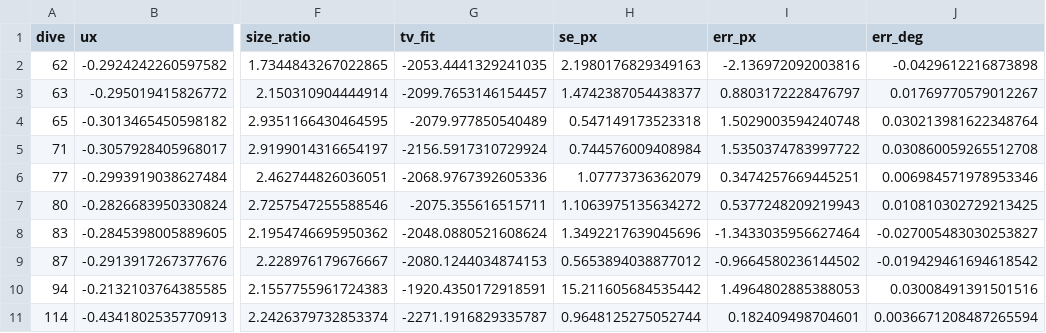
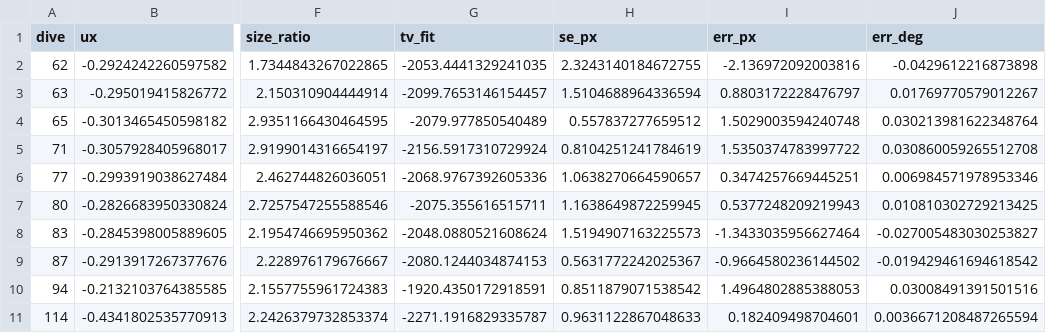
Before and after one commit to UCSD-E4E/cscw-fishsense2027, a CSV file: calibration_analysis/e1j_size_constancy/labelfree_sam3_tv.csv, drawn as a sheet; only a part is shown, gaps mark what is left out; the diff names each change by its address in the sheet, - before the commit and + after, or states it on an @@ line.

```diff
--- a/calibration_analysis/e1j_size_constancy/labelfree_sam3_tv.csv
+++ b/calibration_analysis/e1j_size_constancy/labelfree_sam3_tv.csv
-H2 (se_px): 2.1980176829349163
+H2 (se_px): 2.3243140184672755
-H3 (se_px): 1.4742387054438377
+H3 (se_px): 1.5104688964336594
-H4 (se_px): 0.547149173523318
+H4 (se_px): 0.557837277659512
-H5 (se_px): 0.744576009408984
+H5 (se_px): 0.8104251241784619
-H6 (se_px): 1.07773736362079
+H6 (se_px): 1.0638270664590657
-H7 (se_px): 1.1063975135634272
+H7 (se_px): 1.1638649872259945
-H8 (se_px): 1.3492217639045696
+H8 (se_px): 1.5194907163225573
-H9 (se_px): 0.5653894038877012
+H9 (se_px): 0.5631772242025367
-H10 (se_px): 15.211605684535442
+H10 (se_px): 0.8511879071538542
-H11 (se_px): 0.9648125275052744
+H11 (se_px): 0.9631122867048633
```
Also changed, not shown: analysis/codesign/results/size_constancy_sessions.csv, calibration_analysis/e1j_size_constancy/labelfree_sam3_predline_tv.csv, 1 other file.
